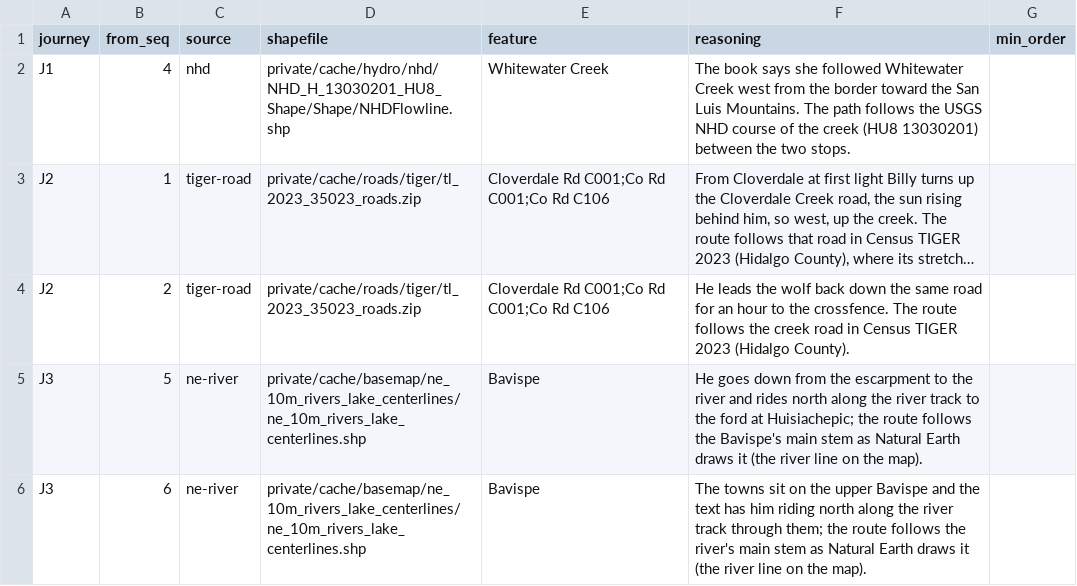
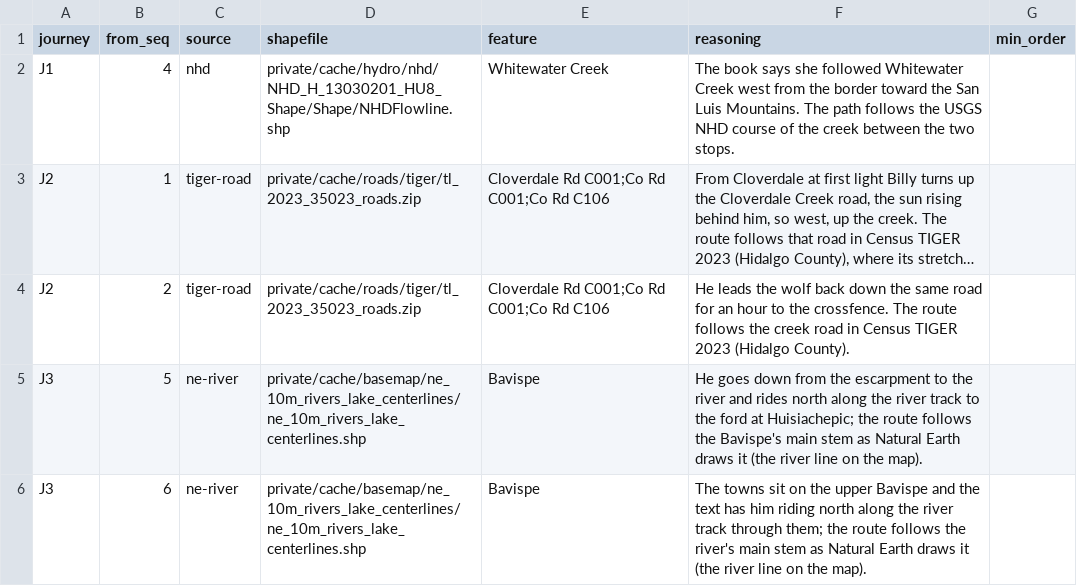
Before and after one commit to JBurkinshaw/crossing-map, a CSV file: pipeline/seeds/snaps.csv, drawn as a sheet; only a part is shown; long unchanged cells end in …; the diff names each change by its address in the sheet, - before the commit and + after, or states it on an @@ line.

```diff
--- a/pipeline/seeds/snaps.csv
+++ b/pipeline/seeds/snaps.csv
-F2 (reasoning): …the creek (HU8 13030201) between the…
+F2 (reasoning): …the creek between the…
```
Also changed, not shown: 9 other files.
